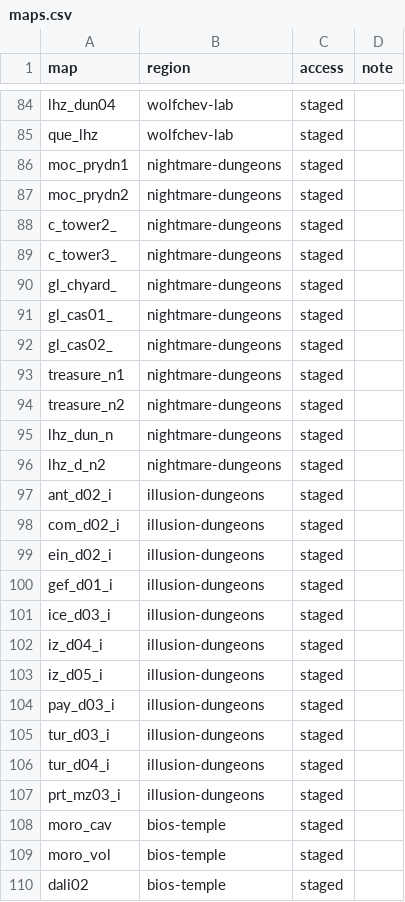
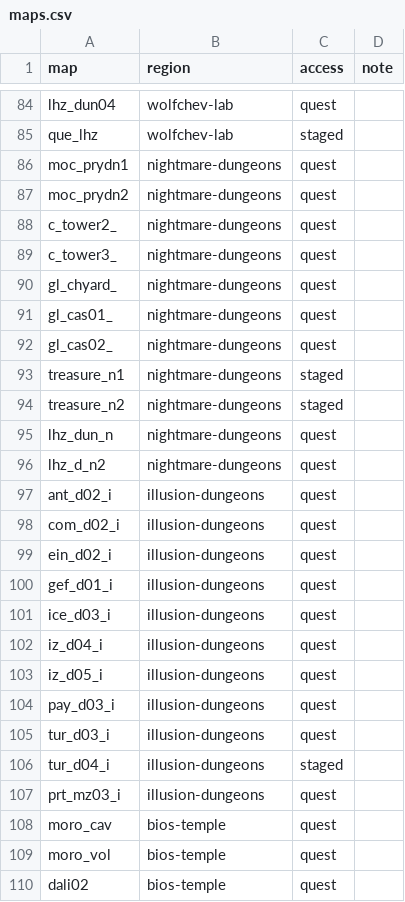
Before and after one commit to BlaXun/ragnarokoffline.app, a CSV file: registry/tools/renewal-world/maps.csv, drawn as a sheet; only a part is shown, gaps mark what is left out; the diff covers the shown part only; the diff names each change by its address in the sheet, - before the commit and + after, or states it on an @@ line.

```diff
--- a/registry/tools/renewal-world/maps.csv
+++ b/registry/tools/renewal-world/maps.csv
-C84 (access): staged
+C84 (access): quest
-C86:C92 (access): staged
+C86:C92 (access): quest
-C95:C105 (access): staged
+C95:C105 (access): quest
-C107:C110 (access): staged
+C107:C110 (access): quest
```
Also changed, not shown: 44 edited cells elsewhere in this file, 7 other files.
